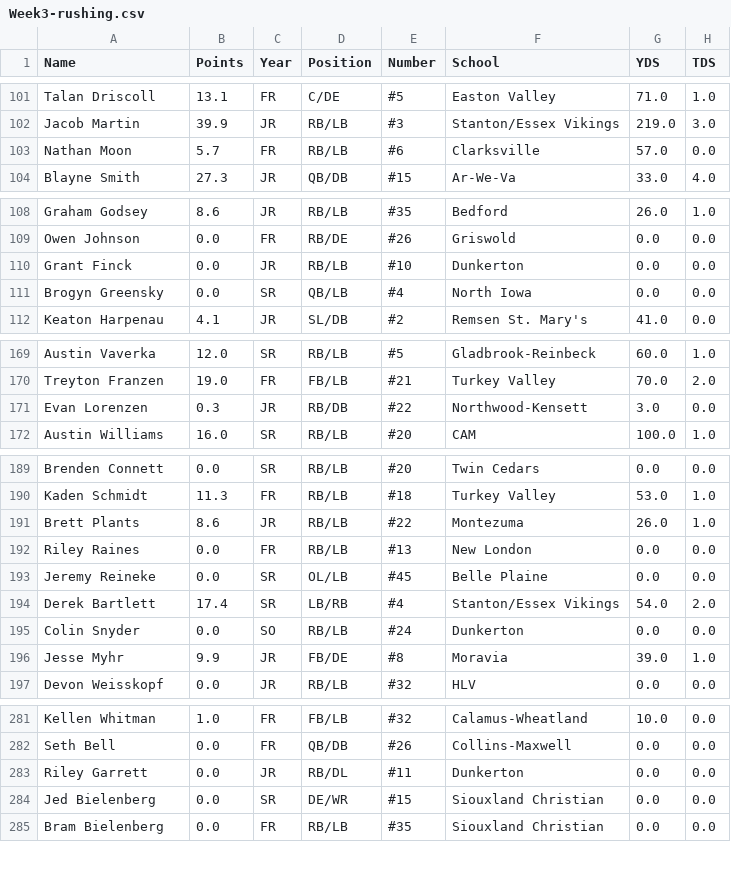
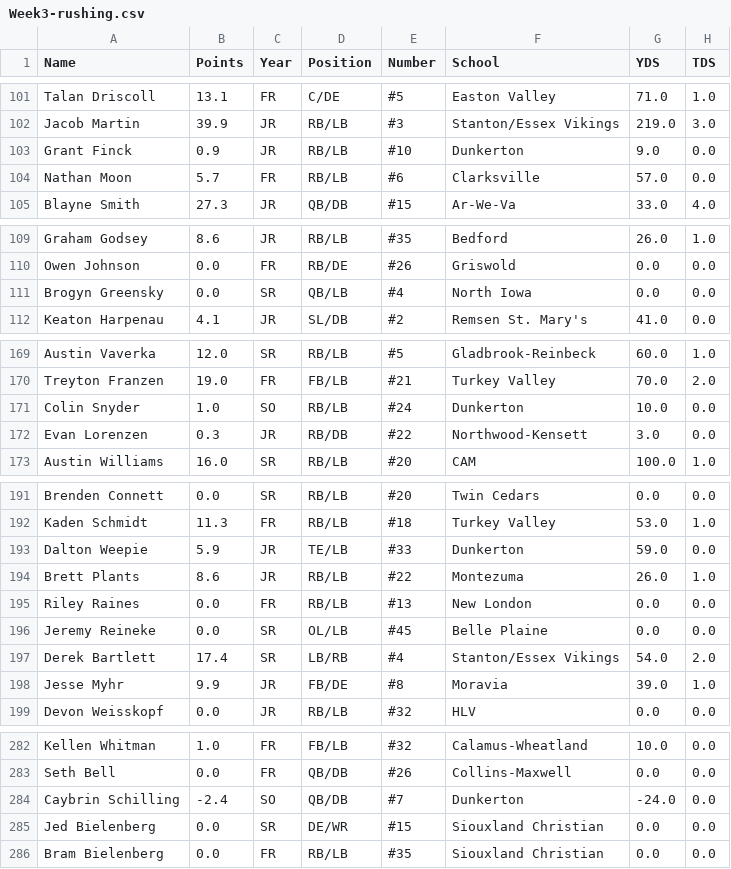
Before and after one commit to Fwiy27/8Man, a CSV file: data/Week3-rushing.csv, drawn as a sheet; only a part is shown, gaps mark what is left out; removed rows and columns are numbered as before the commit, all else as after; the diff covers the shown part only; the diff names each change by its address in the sheet, - before the commit and + after, or states it on an @@ line.

Commit message:
Updated data

```diff
--- a/data/Week3-rushing.csv
+++ b/data/Week3-rushing.csv
+row 103: Grant Finck | 0.9 | JR | RB/LB | #10 | Dunkerton | 9.0 | 0.0
-row 110: Grant Finck | 0.0 | JR | RB/LB | #10 | Dunkerton | 0.0 | 0.0
+row 171: Colin Snyder | 1.0 | SO | RB/LB | #24 | Dunkerton | 10.0 | 0.0
+row 193: Dalton Weepie | 5.9 | JR | TE/LB | #33 | Dunkerton | 59.0 | 0.0
-row 195: Colin Snyder | 0.0 | SO | RB/LB | #24 | Dunkerton | 0.0 | 0.0
-row 283: Riley Garrett | 0.0 | JR | RB/DL | #11 | Dunkerton | 0.0 | 0.0
+row 284: Caybrin Schilling | -2.4 | SO | QB/DB | #7 | Dunkerton | -24.0 | 0.0
```
Also changed, not shown: 1 added row, 1 removed row and 4 edited cells elsewhere in this file, data/Week3-passing-all.csv, data/Week3-points-ps.csv, 11 other files.
